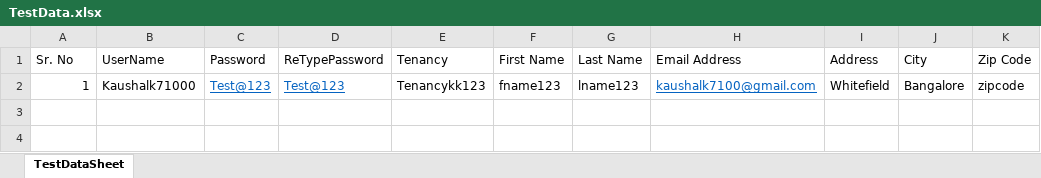
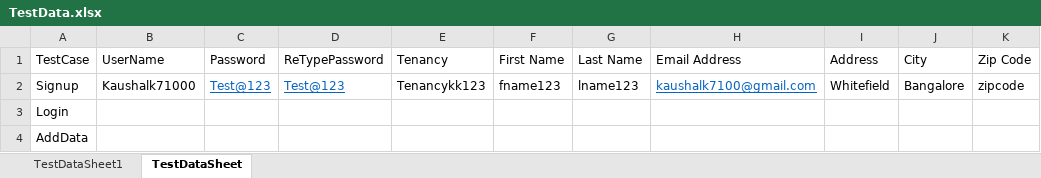
Before and after one commit to kaushal710-alt/Geoworkz, an Excel workbook: src/main/java/Resources/TestData.xlsx, sheet TestDataSheet, drawn as a sheet; only a part is shown; values as stored, in another font and other column widths than the file's, no borders; rows hold the shown columns only; the diff names each change by its address in the sheet, - before the commit and + after, or states it on an @@ line.

```diff
--- a/src/main/java/Resources/TestData.xlsx (sheet TestDataSheet)
+++ b/src/main/java/Resources/TestData.xlsx (sheet TestDataSheet)
+sheet tab: TestDataSheet1
-A1: Sr. No
+A1: TestCase
-A2 (TestCase): 1
+A2 (TestCase): Signup
+row 3: Login
+row 4: AddData
```
Also changed, not shown: 48 other files.
